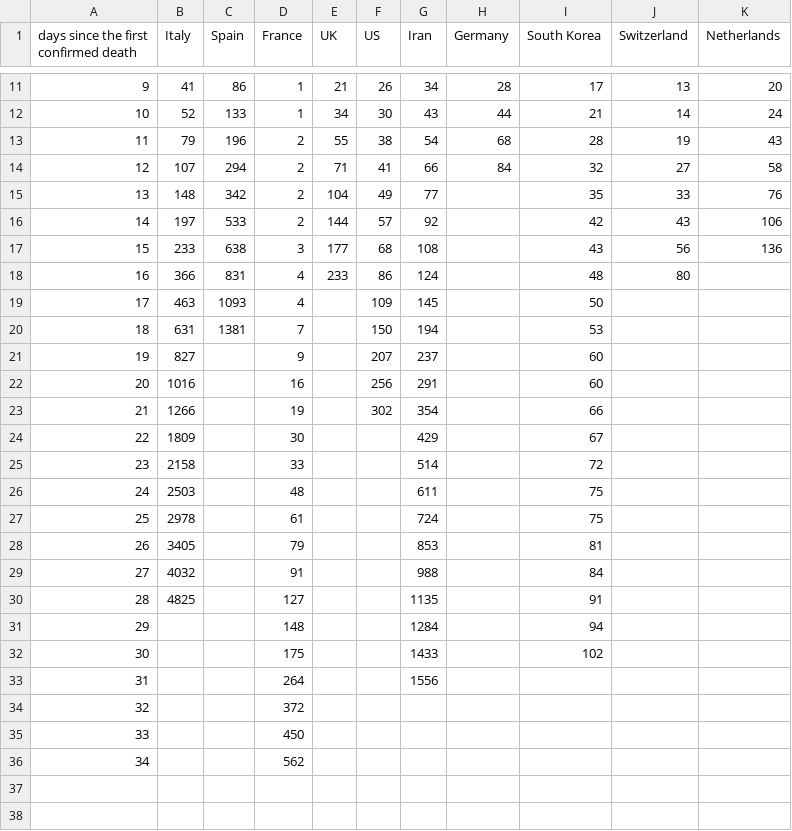
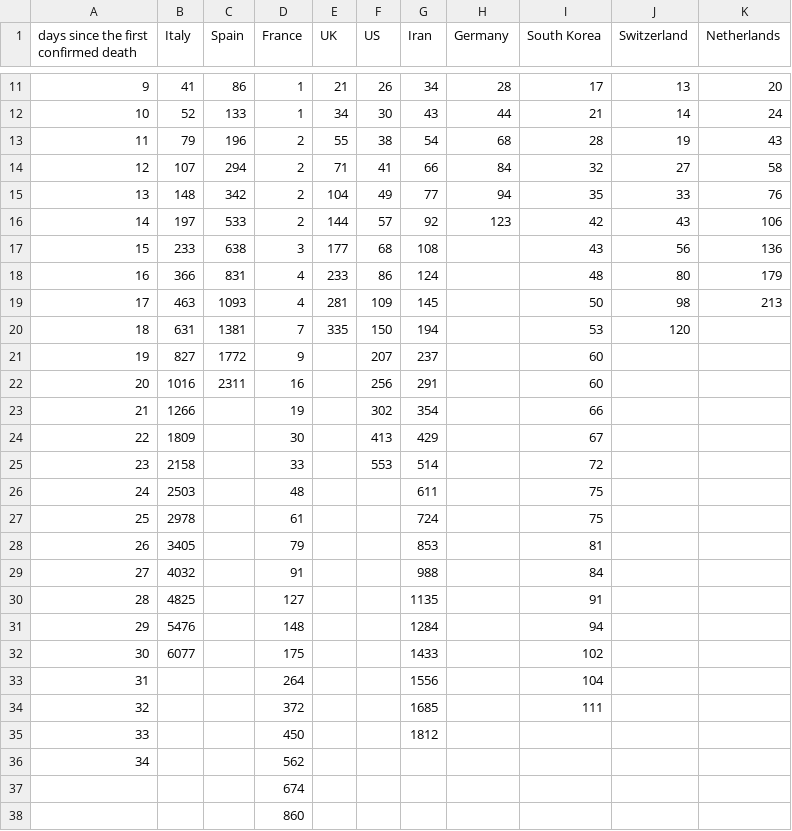
Before and after one commit to so1tsuda/corona_prediction, a CSV file: data.csv, drawn as a sheet; only a part is shown, gaps mark what is left out.

Commit message:
Add latest more data

```diff
--- a/data.csv
+++ b/data.csv
@@ -14,13 +14,13 @@
 12,107,294,2,71,41,66,84,32,27,58
-13,148,342,2,104,49,77,,35,33,76
-14,197,533,2,144,57,92,,42,43,106
+13,148,342,2,104,49,77,94,35,33,76
+14,197,533,2,144,57,92,123,42,43,106
 15,233,638,3,177,68,108,,43,56,136
-16,366,831,4,233,86,124,,48,80,
-17,463,1093,4,,109,145,,50,,
-18,631,1381,7,,150,194,,53,,
-19,827,,9,,207,237,,60,,
-20,1016,,16,,256,291,,60,,
+16,366,831,4,233,86,124,,48,80,179
+17,463,1093,4,281,109,145,,50,98,213
+18,631,1381,7,335,150,194,,53,120,
+19,827,1772,9,,207,237,,60,,
+20,1016,2311,16,,256,291,,60,,
 21,1266,,19,,302,354,,66,,
-22,1809,,30,,,429,,67,,
-23,2158,,33,,,514,,72,,
+22,1809,,30,,413,429,,67,,
+23,2158,,33,,553,514,,72,,
 24,2503,,48,,,611,,75,,
@@ -30,7 +30,9 @@
 28,4825,,127,,,1135,,91,,
-29,,,148,,,1284,,94,,
-30,,,175,,,1433,,102,,
-31,,,264,,,1556,,,,
-32,,,372,,,,,,,
-33,,,450,,,,,,,
+29,5476,,148,,,1284,,94,,
+30,6077,,175,,,1433,,102,,
+31,,,264,,,1556,,104,,
+32,,,372,,,1685,,111,,
+33,,,450,,,1812,,,,
 34,,,562,,,,,,,
+,,,674,,,,,,,
+,,,860,,,,,,,
```
